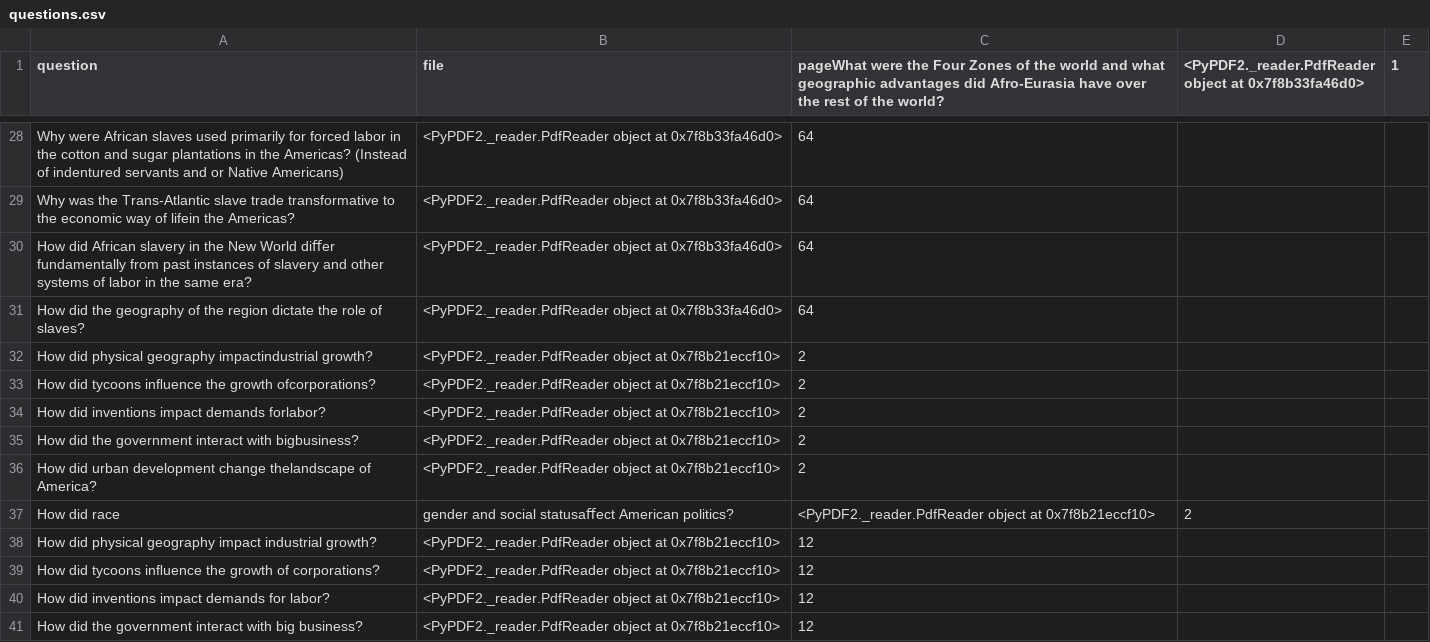
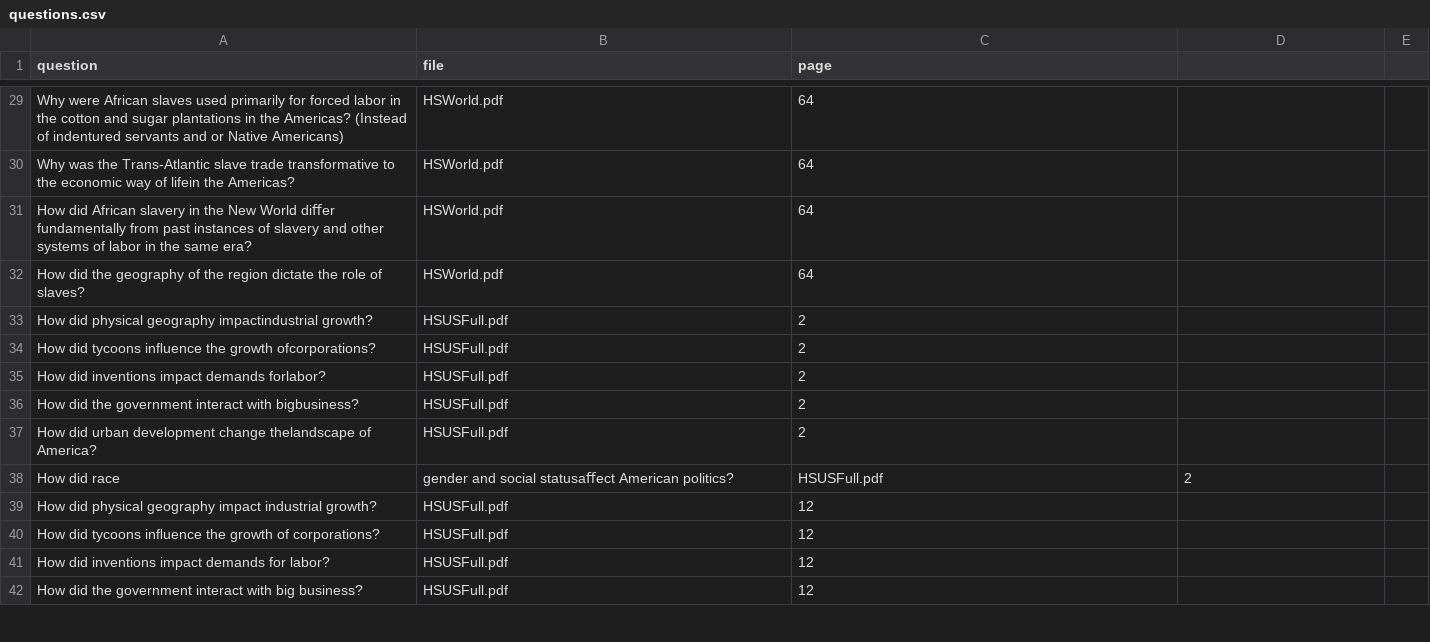
Before and after one commit to madesai22/generate-text, a CSV file: questions.csv, drawn as a sheet; only a part is shown, gaps mark what is left out; addresses are those after the commit; the diff covers the shown part only; the diff names each change by its address in the sheet, - before the commit and + after, or states it on an @@ line.

```diff
--- a/questions.csv
+++ b/questions.csv
-C1: pageWhat were the Four Zones of the world and what geographic advantages did Afro-Eurasia have over the rest of the world?
+C1: page
-D1: <PyPDF2._reader.PdfReader object at 0x7f8b33fa46d0>
+D1: (empty)
-E1: 1
+E1: (empty)
-B29:B32 (file): <PyPDF2._reader.PdfReader object at 0x7f8b33fa46d0>
+B29:B32 (file): HSWorld.pdf
-B33:B37 (file): <PyPDF2._reader.PdfReader object at 0x7f8b21eccf10>
+B33:B37 (file): HSUSFull.pdf
-C38 (page): <PyPDF2._reader.PdfReader object at 0x7f8b21eccf10>
+C38 (page): HSUSFull.pdf
-B39:B42 (file): <PyPDF2._reader.PdfReader object at 0x7f8b21eccf10>
+B39:B42 (file): HSUSFull.pdf
```
Also changed, not shown: 1 added row and 51 edited cells elsewhere in this file.
